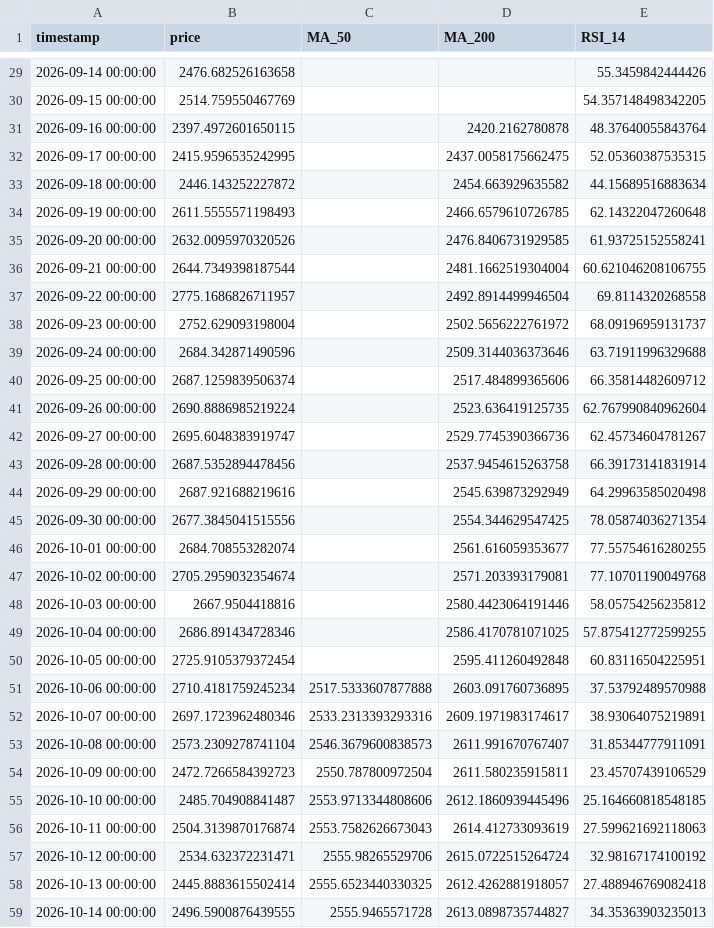
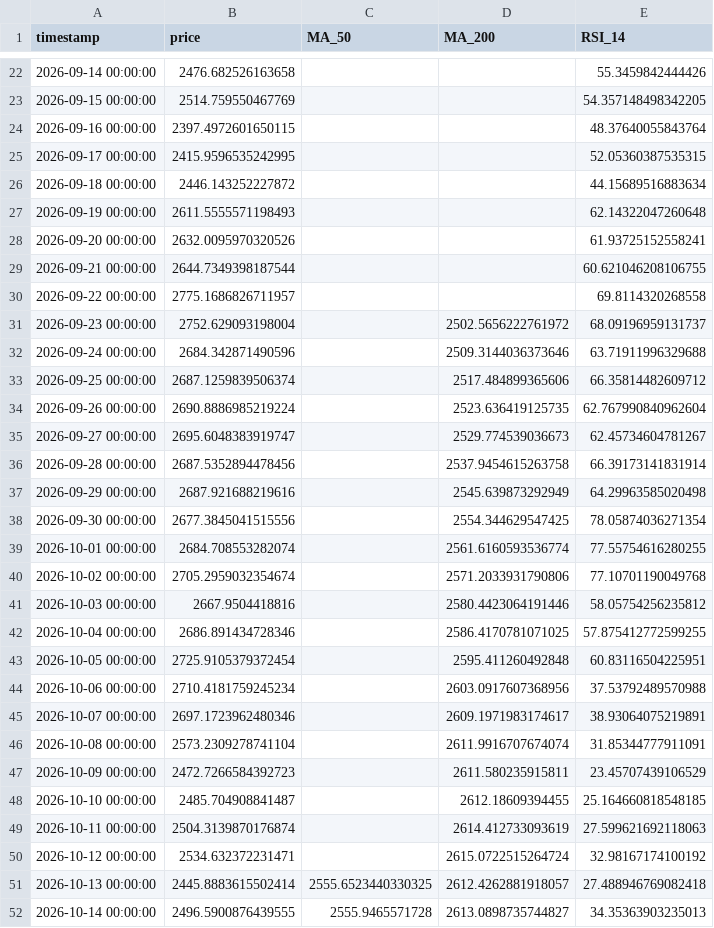
Before and after one commit to rfrm-dao/MarketDataResearch2, a CSV file: ETH_priceindicators.csv, drawn as a sheet; only a part is shown, gaps mark what is left out; the diff covers the shown part only.

```diff
--- a/ETH_priceindicators.csv
+++ b/ETH_priceindicators.csv
@@ -30,9 +23,9 @@ timestamp,price,MA_50,MA_200,RSI_14
 2026-09-15 00:00:00,2514.759550467769,,,54.357148498342205
-2026-09-16 00:00:00,2397.4972601650115,,2420.2162780878,48.37640055843764
-2026-09-17 00:00:00,2415.9596535242995,,2437.0058175662475,52.05360387535315
-2026-09-18 00:00:00,2446.143252227872,,2454.663929635582,44.15689516883634
-2026-09-19 00:00:00,2611.5555571198493,,2466.6579610726785,62.14322047260648
-2026-09-20 00:00:00,2632.0095970320526,,2476.8406731929585,61.93725152558241
-2026-09-21 00:00:00,2644.7349398187544,,2481.1662519304004,60.621046208106755
-2026-09-22 00:00:00,2775.1686826711957,,2492.8914499946504,69.8114320268558
+2026-09-16 00:00:00,2397.4972601650115,,,48.37640055843764
+2026-09-17 00:00:00,2415.9596535242995,,,52.05360387535315
+2026-09-18 00:00:00,2446.143252227872,,,44.15689516883634
+2026-09-19 00:00:00,2611.5555571198493,,,62.14322047260648
+2026-09-20 00:00:00,2632.0095970320526,,,61.93725152558241
+2026-09-21 00:00:00,2644.7349398187544,,,60.621046208106755
+2026-09-22 00:00:00,2775.1686826711957,,,69.8114320268558
 2026-09-23 00:00:00,2752.629093198004,,2502.5656222761972,68.09196959131737
@@ -41,3 +34,3 @@ timestamp,price,MA_50,MA_200,RSI_14
 2026-09-26 00:00:00,2690.8886985219224,,2523.636419125735,62.767990840962604
-2026-09-27 00:00:00,2695.6048383919747,,2529.7745390366736,62.45734604781267
+2026-09-27 00:00:00,2695.6048383919747,,2529.774539036673,62.45734604781267
 2026-09-28 00:00:00,2687.5352894478456,,2537.9454615263758,66.39173141831914
@@ -45,4 +38,4 @@ timestamp,price,MA_50,MA_200,RSI_14
 2026-09-30 00:00:00,2677.3845041515556,,2554.344629547425,78.05874036271354
-2026-10-01 00:00:00,2684.708553282074,,2561.616059353677,77.55754616280255
-2026-10-02 00:00:00,2705.2959032354674,,2571.203393179081,77.10701190049768
+2026-10-01 00:00:00,2684.708553282074,,2561.6160593536774,77.55754616280255
+2026-10-02 00:00:00,2705.2959032354674,,2571.2033931790806,77.10701190049768
 2026-10-03 00:00:00,2667.9504418816,,2580.4423064191446,58.05754256235812
@@ -50,9 +43,9 @@ timestamp,price,MA_50,MA_200,RSI_14
 2026-10-05 00:00:00,2725.9105379372454,,2595.411260492848,60.83116504225951
-2026-10-06 00:00:00,2710.4181759245234,2517.5333607877888,2603.091760736895,37.53792489570988
-2026-10-07 00:00:00,2697.1723962480346,2533.2313393293316,2609.1971983174617,38.93064075219891
-2026-10-08 00:00:00,2573.2309278741104,2546.3679600838573,2611.991670767407,31.85344777911091
-2026-10-09 00:00:00,2472.7266584392723,2550.787800972504,2611.580235915811,23.45707439106529
-2026-10-10 00:00:00,2485.704908841487,2553.9713344808606,2612.1860939445496,25.164660818548185
-2026-10-11 00:00:00,2504.3139870176874,2553.7582626673043,2614.412733093619,27.599621692118063
-2026-10-12 00:00:00,2534.632372231471,2555.98265529706,2615.0722515264724,32.98167174100192
+2026-10-06 00:00:00,2710.4181759245234,,2603.0917607368956,37.53792489570988
+2026-10-07 00:00:00,2697.1723962480346,,2609.1971983174617,38.93064075219891
+2026-10-08 00:00:00,2573.2309278741104,,2611.9916707674074,31.85344777911091
+2026-10-09 00:00:00,2472.7266584392723,,2611.580235915811,23.45707439106529
+2026-10-10 00:00:00,2485.704908841487,,2612.18609394455,25.164660818548185
+2026-10-11 00:00:00,2504.3139870176874,,2614.412733093619,27.599621692118063
+2026-10-12 00:00:00,2534.632372231471,,2615.0722515264724,32.98167174100192
 2026-10-13 00:00:00,2445.8883615502414,2555.6523440330325,2612.4262881918057,27.488946769082418
```
Also changed, not shown: 8 added rows, 8 removed rows and 8 edited cells elsewhere in this file, BTC_priceindicators.csv.
